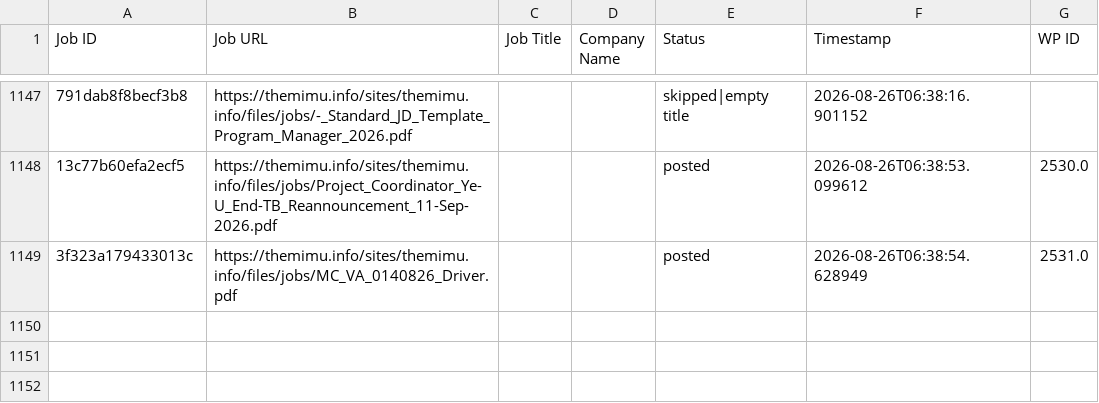
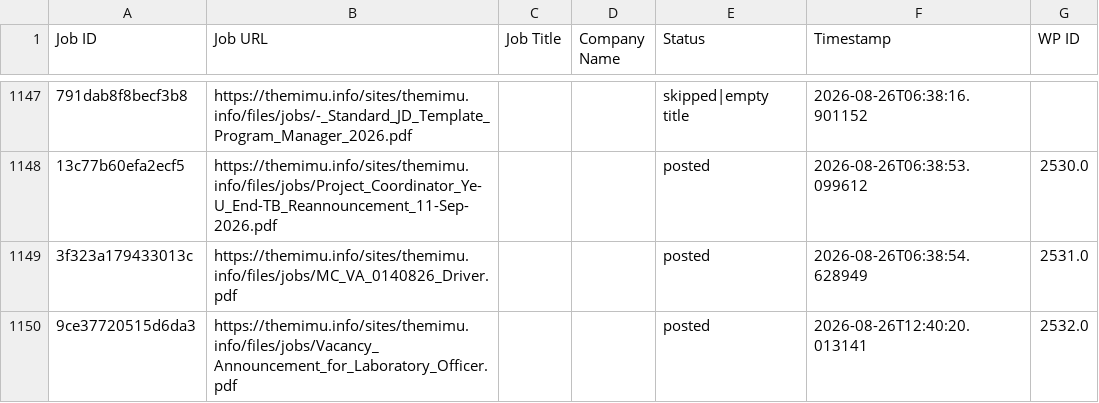
Before and after one commit to projectfetcher/mm, a CSV file: processed_ids.csv, drawn as a sheet; only a part is shown, gaps mark what is left out; the diff names each change by its address in the sheet, - before the commit and + after, or states it on an @@ line.

```diff
--- a/processed_ids.csv
+++ b/processed_ids.csv
+row 1150: 9ce37720515d6da3 | https://themimu.info/sites/themimu.info/files/jobs/Vacancy_Announcement_for_Laboratory_Officer.pdf |  |  | posted | 2026-08-26T12:40:20.013141 | 2532.0
```
